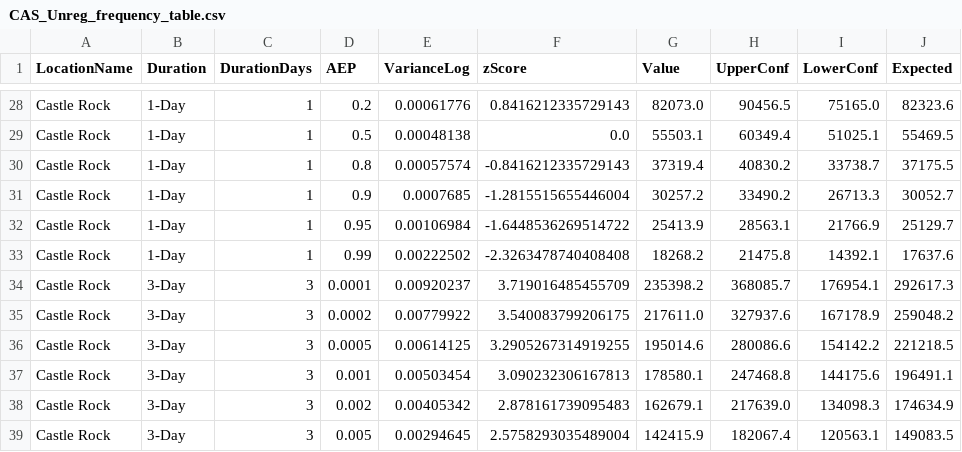
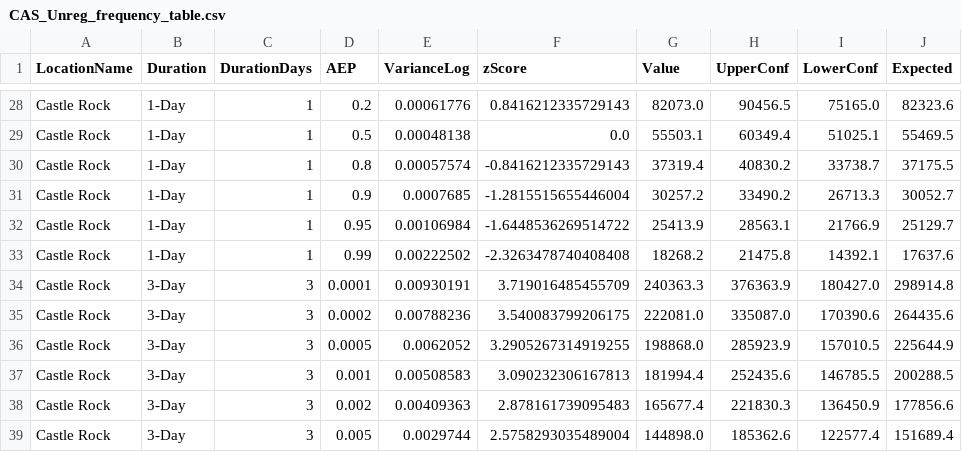
Before and after one commit to JoeShmoJo/Cowlitz_FF, a CSV file: CAS_Unreg_FF/output/CAS_Unreg_frequency_table.csv, drawn as a sheet; only a part is shown, gaps mark what is left out; the diff covers the shown part only.

```diff
--- a/CAS_Unreg_FF/output/CAS_Unreg_frequency_table.csv
+++ b/CAS_Unreg_FF/output/CAS_Unreg_frequency_table.csv
@@ -33,7 +33,7 @@ Castle Rock,1-Day,1,0.95,0.00106984,-1.6448536269514722,25413.9,28563.1,21766.9,
 Castle Rock,1-Day,1,0.99,0.00222502,-2.3263478740408408,18268.2,21475.8,14392.1,17637.6
-Castle Rock,3-Day,3,0.0001,0.00920237,3.719016485455709,235398.2,368085.7,176954.1,292617.3
-Castle Rock,3-Day,3,0.0002,0.00779922,3.540083799206175,217611.0,327937.6,167178.9,259048.2
-Castle Rock,3-Day,3,0.0005,0.00614125,3.2905267314919255,195014.6,280086.6,154142.2,221218.5
-Castle Rock,3-Day,3,0.001,0.00503454,3.090232306167813,178580.1,247468.8,144175.6,196491.1
-Castle Rock,3-Day,3,0.002,0.00405342,2.878161739095483,162679.1,217639.0,134098.3,174634.9
-Castle Rock,3-Day,3,0.005,0.00294645,2.5758293035489004,142415.9,182067.4,120563.1,149083.5
+Castle Rock,3-Day,3,0.0001,0.00930191,3.719016485455709,240363.3,376363.9,180427.0,298914.8
+Castle Rock,3-Day,3,0.0002,0.00788236,3.540083799206175,222081.0,335087.0,170390.6,264435.6
+Castle Rock,3-Day,3,0.0005,0.0062052,3.2905267314919255,198868.0,285923.9,157010.5,225644.9
+Castle Rock,3-Day,3,0.001,0.00508583,3.090232306167813,181994.4,252435.6,146785.5,200288.5
+Castle Rock,3-Day,3,0.002,0.00409363,2.878161739095483,165677.4,221830.3,136450.9,177856.6
+Castle Rock,3-Day,3,0.005,0.0029744,2.5758293035489004,144898.0,185362.6,122577.4,151689.4
```
Also changed, not shown: 130 edited cells elsewhere in this file, CAS_Unreg_FF/output/CAS_Unreg_distribution_parameters.csv, CAS_Unreg_FF/output/wy_record_ssp.csv, 36 other files.
